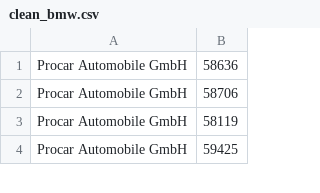
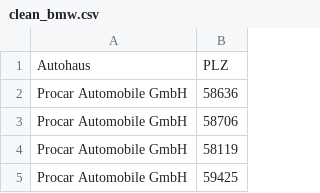
Before and after one commit to pietow/demo_project, a CSV file: clean_bmw.csv, drawn as a sheet; only a part is shown; the diff names each change by its address in the sheet, - before the commit and + after, or states it on an @@ line.

Commit message:
cleaned data

```diff
--- a/clean_bmw.csv
+++ b/clean_bmw.csv
+row 1: Autohaus | PLZ
```
Also changed, not shown: 1 other file.
